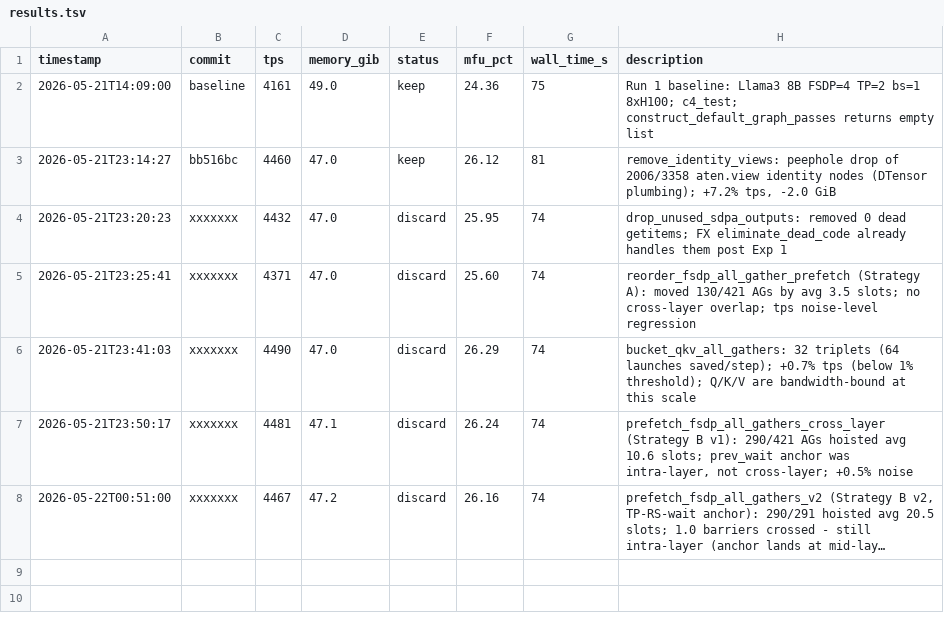
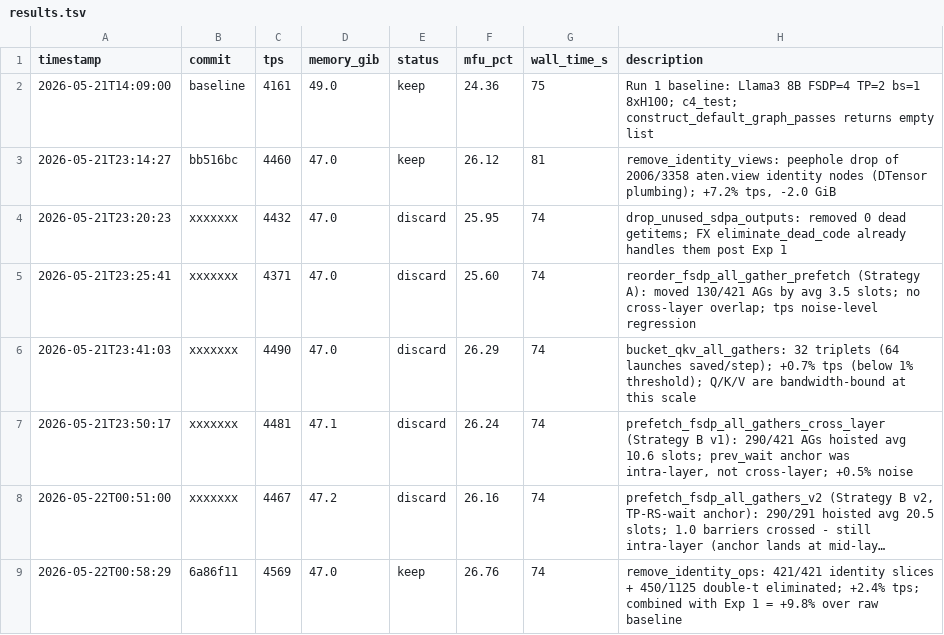
Before and after one commit to pytorch/torchtitan, a TSV file: autoresearch/results.tsv, drawn as a sheet; long unchanged cells end in …; the diff names each change by its address in the sheet, - before the commit and + after, or states it on an @@ line.

Commit message:
[autoresearch] remove_identity_ops: 421 slices + 450 double-t (+2.4% tps, +9.8% over raw)

```diff
--- a/autoresearch/results.tsv
+++ b/autoresearch/results.tsv
+row 9: 2026-05-22T00:58:29 | 6a86f11 | 4569 | 47.0 | keep | 26.76 | 74 | remove_identity_ops: 421/421 identity slices + 450/1125 double-t eliminated; +2.4% tps; combined with Exp 1 = +9.8% over raw baseline
```
Also changed, not shown: 4 other files.
